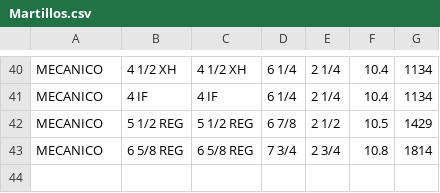
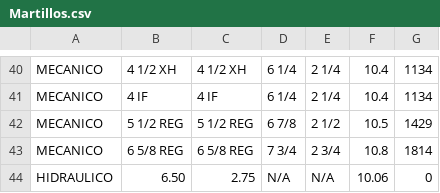
Before and after one commit to ocanoc/easydrill, a CSV file: Recursos/CSV/Martillos.csv, drawn as a sheet; only a part is shown, gaps mark what is left out.

```diff
--- a/Recursos/CSV/Martillos.csv
+++ b/Recursos/CSV/Martillos.csv
@@ -43 +43,2 @@ MECANICO  ,5 1/2 REG,5 1/2 REG,6 7/8,2 1/2  ,10.5 ,1429
 MECANICO  ,6 5/8 REG,6 5/8 REG,7 3/4,2 3/4  ,10.8 ,1814
+HIDRAULICO,6.50,2.75,N/A,N/A,10.06,0
```
Also changed, not shown: Recursos/CSV/BarrenasTriconicas.csv, Recursos/CSV/Estabilizadores.csv, 9 other files.
